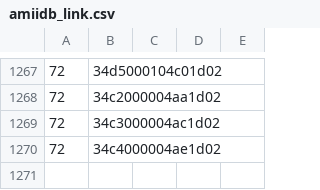
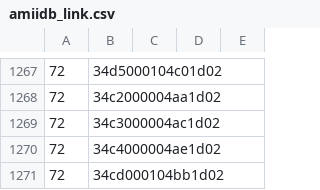
Before and after one commit to solosky/pixl.js, a CSV file: fw/data/amiidb_link.csv, drawn as a sheet; only a part is shown, gaps mark what is left out.

```diff
--- a/fw/data/amiidb_link.csv
+++ b/fw/data/amiidb_link.csv
@@ -1270 +1270,2 @@
 72,34c4000004ae1d02,,,
+72,34cd000104bb1d02,,,
```
Also changed, not shown: fw/data/amiidb_amiibo.csv.
